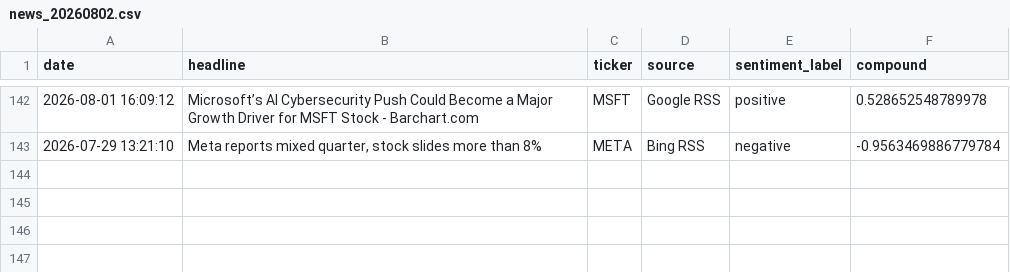
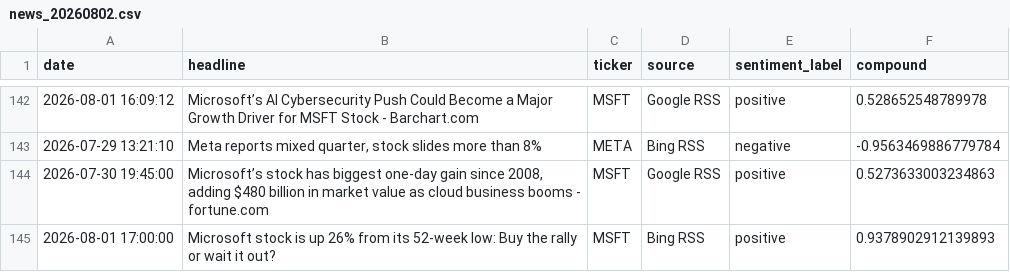
Before and after one commit to Kasuba-phani/stock-sentiment-tracker, a CSV file: data/raw_news/news_20260802.csv, drawn as a sheet; only a part is shown, gaps mark what is left out.

```diff
--- a/data/raw_news/news_20260802.csv
+++ b/data/raw_news/news_20260802.csv
@@ -143 +143,3 @@ date,headline,ticker,source,sentiment_label,compound
 2026-07-29 13:21:10,"Meta reports mixed quarter, stock slides more than 8%",META,Bing RSS,negative,-0.9563469886779784
+2026-07-30 19:45:00,"Microsoft’s stock has biggest one-day gain since 2008, adding $480 billion in market value as cloud business booms - fortune.com",MSFT,Google RSS,positive,0.5273633003234863
+2026-08-01 17:00:00,Microsoft stock is up 26% from its 52-week low: Buy the rally or wait it out?,MSFT,Bing RSS,positive,0.9378902912139893
```
Also changed, not shown: data/stock_data_summary.csv.
